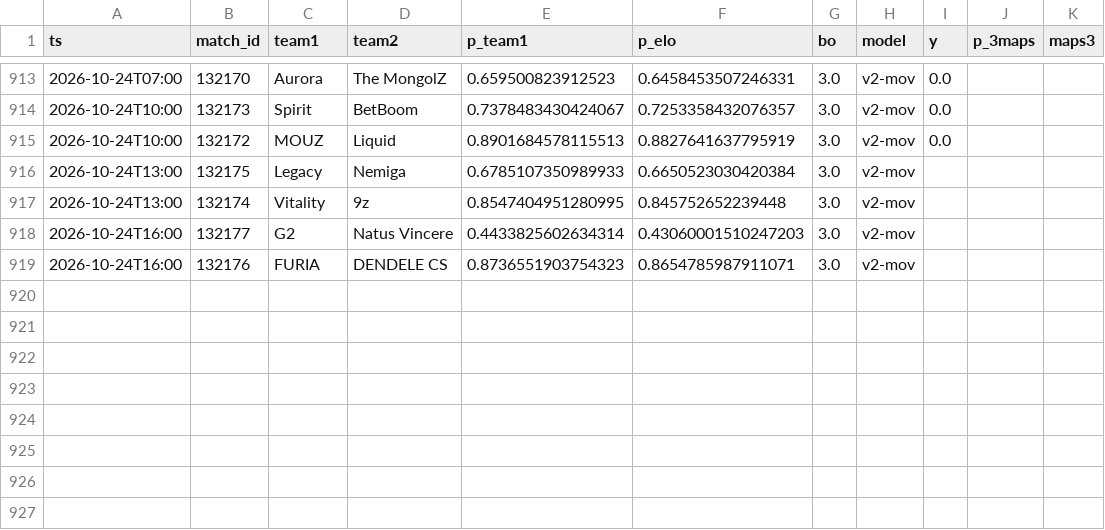
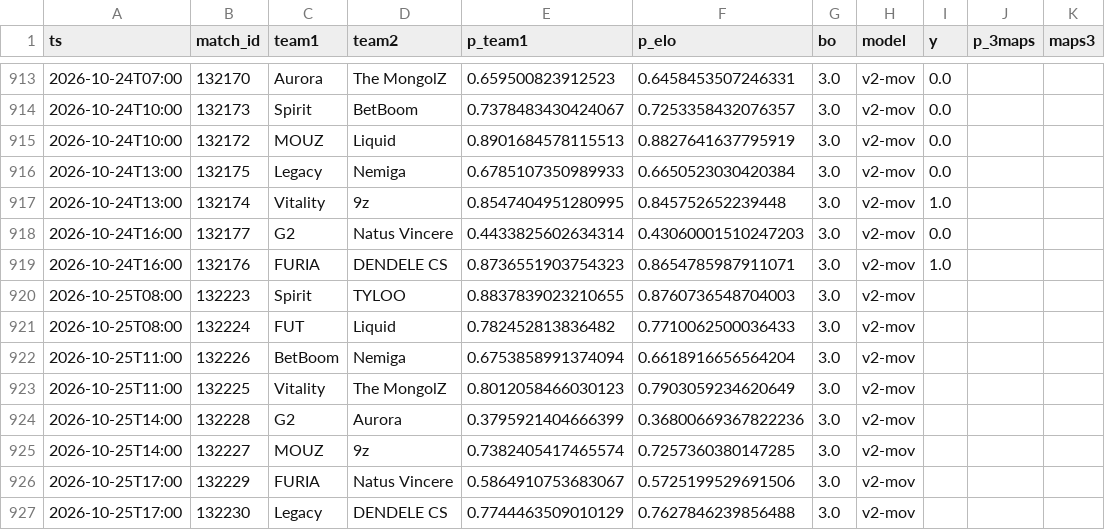
Before and after one commit to azcal/mbm-cs2, a CSV file: logs/predictions.csv, drawn as a sheet; only a part is shown, gaps mark what is left out.

```diff
--- a/logs/predictions.csv
+++ b/logs/predictions.csv
@@ -915,5 +915,13 @@ ts,match_id,team1,team2,p_team1,p_elo,bo,model,y,p_3maps,maps3
 2026-10-24T10:00,132172,MOUZ,Liquid,0.8901684578115513,0.8827641637795919,3.0,v2-mov,0.0,,
-2026-10-24T13:00,132175,Legacy,Nemiga,0.6785107350989933,0.6650523030420384,3.0,v2-mov,,,
-2026-10-24T13:00,132174,Vitality,9z,0.8547404951280995,0.845752652239448,3.0,v2-mov,,,
-2026-10-24T16:00,132177,G2,Natus Vincere,0.4433825602634314,0.43060001510247203,3.0,v2-mov,,,
-2026-10-24T16:00,132176,FURIA,DENDELE CS,0.8736551903754323,0.8654785987911071,3.0,v2-mov,,,
+2026-10-24T13:00,132175,Legacy,Nemiga,0.6785107350989933,0.6650523030420384,3.0,v2-mov,0.0,,
+2026-10-24T13:00,132174,Vitality,9z,0.8547404951280995,0.845752652239448,3.0,v2-mov,1.0,,
+2026-10-24T16:00,132177,G2,Natus Vincere,0.4433825602634314,0.43060001510247203,3.0,v2-mov,0.0,,
+2026-10-24T16:00,132176,FURIA,DENDELE CS,0.8736551903754323,0.8654785987911071,3.0,v2-mov,1.0,,
+2026-10-25T08:00,132223,Spirit,TYLOO,0.8837839023210655,0.8760736548704003,3.0,v2-mov,,,
+2026-10-25T08:00,132224,FUT,Liquid,0.782452813836482,0.7710062500036433,3.0,v2-mov,,,
+2026-10-25T11:00,132226,BetBoom,Nemiga,0.6753858991374094,0.6618916656564204,3.0,v2-mov,,,
+2026-10-25T11:00,132225,Vitality,The MongolZ,0.8012058466030123,0.7903059234620649,3.0,v2-mov,,,
+2026-10-25T14:00,132228,G2,Aurora,0.3795921404666399,0.36800669367822236,3.0,v2-mov,,,
+2026-10-25T14:00,132227,MOUZ,9z,0.7382405417465574,0.7257360380147285,3.0,v2-mov,,,
+2026-10-25T17:00,132229,FURIA,Natus Vincere,0.5864910753683067,0.5725199529691506,3.0,v2-mov,,,
+2026-10-25T17:00,132230,Legacy,DENDELE CS,0.7744463509010129,0.7627846239856488,3.0,v2-mov,,,
```
Also changed, not shown: data/matches.csv, logs/graded.csv, 3 other files.
